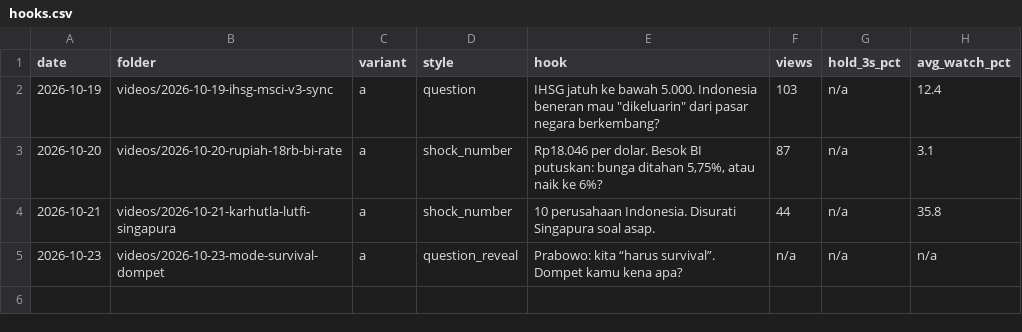
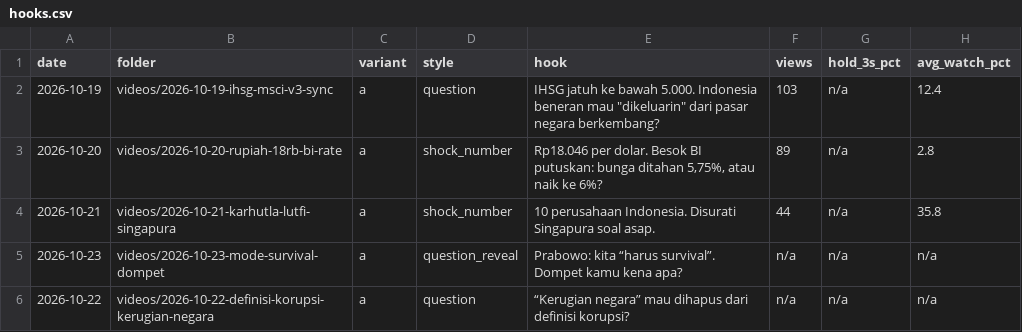
Before and after one commit to psatyadarma/explainer-studio, a CSV file: accounts/rangkumindong/knowledge/hooks.csv, drawn as a sheet.

```diff
--- a/accounts/rangkumindong/knowledge/hooks.csv
+++ b/accounts/rangkumindong/knowledge/hooks.csv
@@ -2,4 +2,5 @@ date,folder,variant,style,hook,views,hold_3s_pct,avg_watch_pct
 2026-10-19,videos/2026-10-19-ihsg-msci-v3-sync,a,question,"IHSG jatuh ke bawah 5.000. Indonesia beneran mau ""dikeluarin"" dari pasar negara berkembang?",103,n/a,12.4
-2026-10-20,videos/2026-10-20-rupiah-18rb-bi-rate,a,shock_number,"Rp18.046 per dolar. Besok BI putuskan: bunga ditahan 5,75%, atau naik ke 6%?",87,n/a,3.1
+2026-10-20,videos/2026-10-20-rupiah-18rb-bi-rate,a,shock_number,"Rp18.046 per dolar. Besok BI putuskan: bunga ditahan 5,75%, atau naik ke 6%?",89,n/a,2.8
 2026-10-21,videos/2026-10-21-karhutla-lutfi-singapura,a,shock_number,"10 perusahaan Indonesia. Disurati Singapura soal asap.",44,n/a,35.8
 2026-10-23,videos/2026-10-23-mode-survival-dompet,a,question_reveal,"Prabowo: kita “harus survival”. Dompet kamu kena apa?",n/a,n/a,n/a
+2026-10-22,videos/2026-10-22-definisi-korupsi-kerugian-negara,a,question,"“Kerugian negara” mau dihapus dari definisi korupsi?",n/a,n/a,n/a
```
Also changed, not shown: accounts/rangkumindong/knowledge/metrics.csv, 10 other files.
